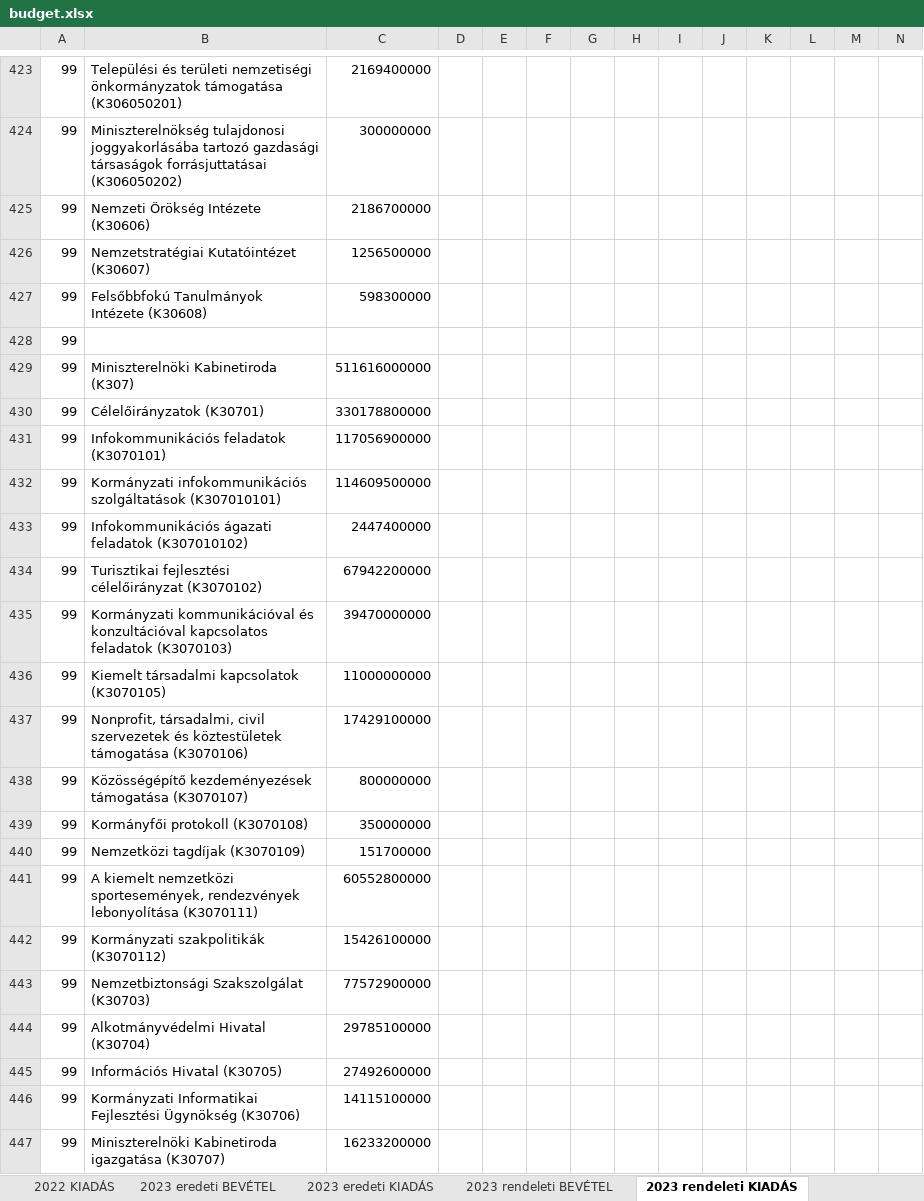
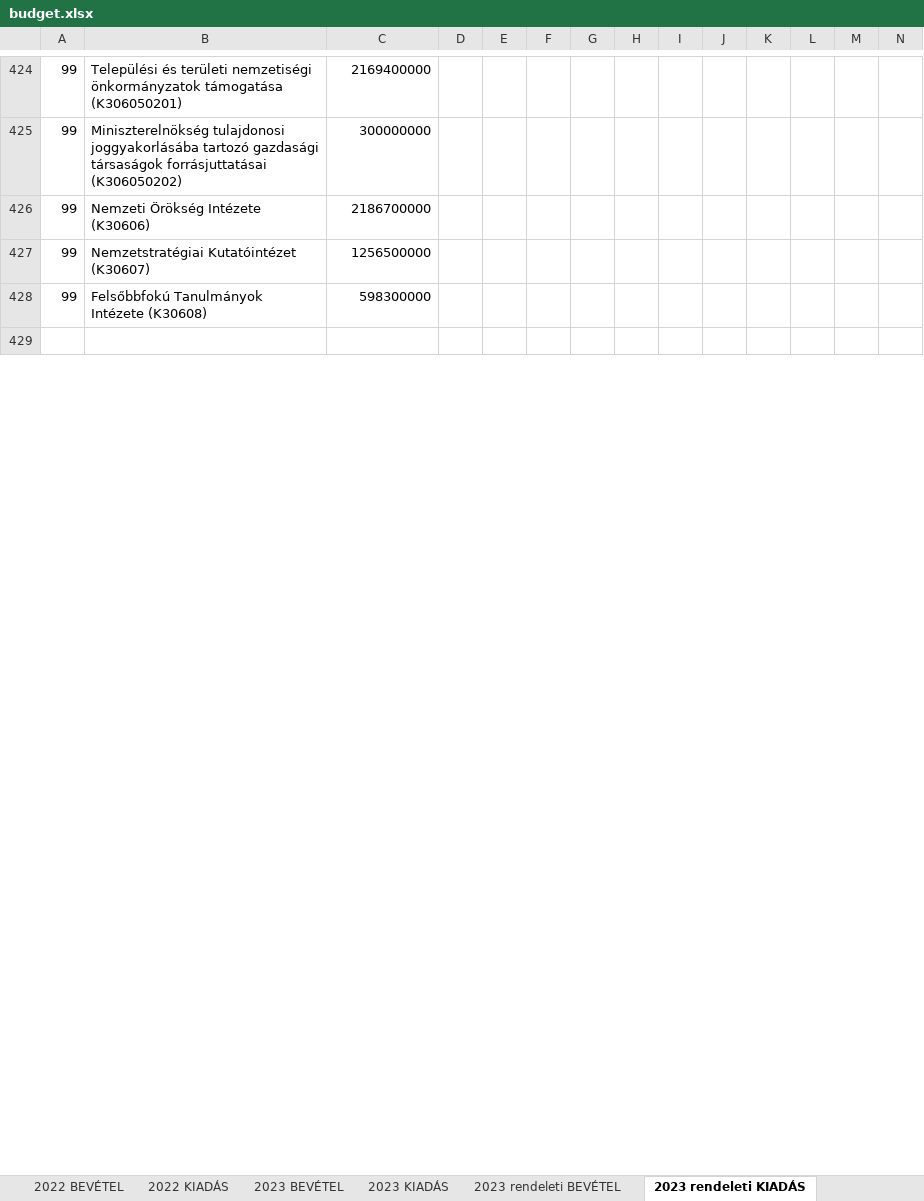
Before and after one commit to k-monitor/onkormanyzati-koltsegvetes-v2, an Excel workbook: input/budget.xlsx, sheet 2023 rendeleti KIADÁS, drawn as a sheet; only a part is shown, gaps mark what is left out; values as stored, in another font and other column widths than the file's, no borders; removed rows and columns are numbered as before the commit, all else as after; rows hold the shown columns only; the diff covers the shown part only; the diff names each change by its address in the sheet, - before the commit and + after, or states it on an @@ line.

```diff
--- a/input/budget.xlsx (sheet 2023 rendeleti KIADÁS)
+++ b/input/budget.xlsx (sheet 2023 rendeleti KIADÁS)
-sheet tab: 2023 eredeti BEVÉTEL
+sheet tab: 2023 BEVÉTEL
-sheet tab: 2023 eredeti KIADÁS
+sheet tab: 2023 KIADÁS
-A429: 99
+A429: (empty)
-row 429: 99 | Miniszterelnöki Kabinetiroda (K307) | 511616000000
-row 430: 99 | Célelőirányzatok (K30701) | 330178800000
-row 431: 99 | Infokommunikációs feladatok (K3070101) | 117056900000
-row 432: 99 | Kormányzati infokommunikációs szolgáltatások (K307010101) | 114609500000
-row 433: 99 | Infokommunikációs ágazati feladatok (K307010102) | 2447400000
-row 434: 99 | Turisztikai fejlesztési célelőirányzat (K3070102) | 67942200000
-row 435: 99 | Kormányzati kommunikációval és konzultációval kapcsolatos feladatok (K3070103) | 39470000000
-row 436: 99 | Kiemelt társadalmi kapcsolatok (K3070105) | 11000000000
-row 437: 99 | Nonprofit, társadalmi, civil szervezetek és köztestületek támogatása (K3070106) | 17429100000
-row 438: 99 | Közösségépítő kezdeményezések támogatása (K3070107) | 800000000
-row 439: 99 | Kormányfői protokoll (K3070108) | 350000000
-row 440: 99 | Nemzetközi tagdíjak (K3070109) | 151700000
-row 441: 99 | A kiemelt nemzetközi sportesemények, rendezvények lebonyolítása (K3070111) | 60552800000
-row 442: 99 | Kormányzati szakpolitikák (K3070112) | 15426100000
-row 443: 99 | Nemzetbiztonsági Szakszolgálat (K30703) | 77572900000
-row 444: 99 | Alkotmányvédelmi Hivatal (K30704) | 29785100000
-row 445: 99 | Információs Hivatal (K30705) | 27492600000
-row 446: 99 | Kormányzati Informatikai Fejlesztési Ügynökség (K30706) | 14115100000
-row 447: 99 | Miniszterelnöki Kabinetiroda igazgatása (K30707) | 16233200000
```
Also changed, not shown: 51 added rows, 29 removed rows and 19 edited cells elsewhere in this sheet, sheet 2023 rendeleti BEVÉTEL, input/config.xlsx, 3 other files.
